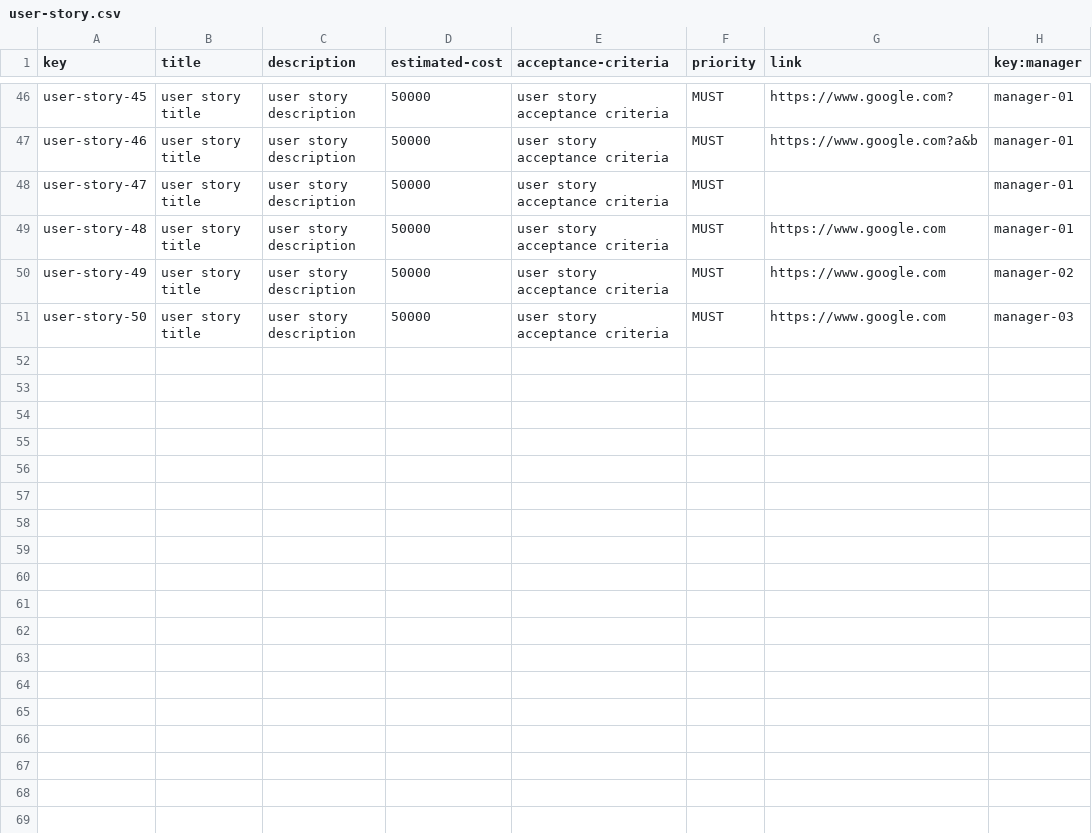
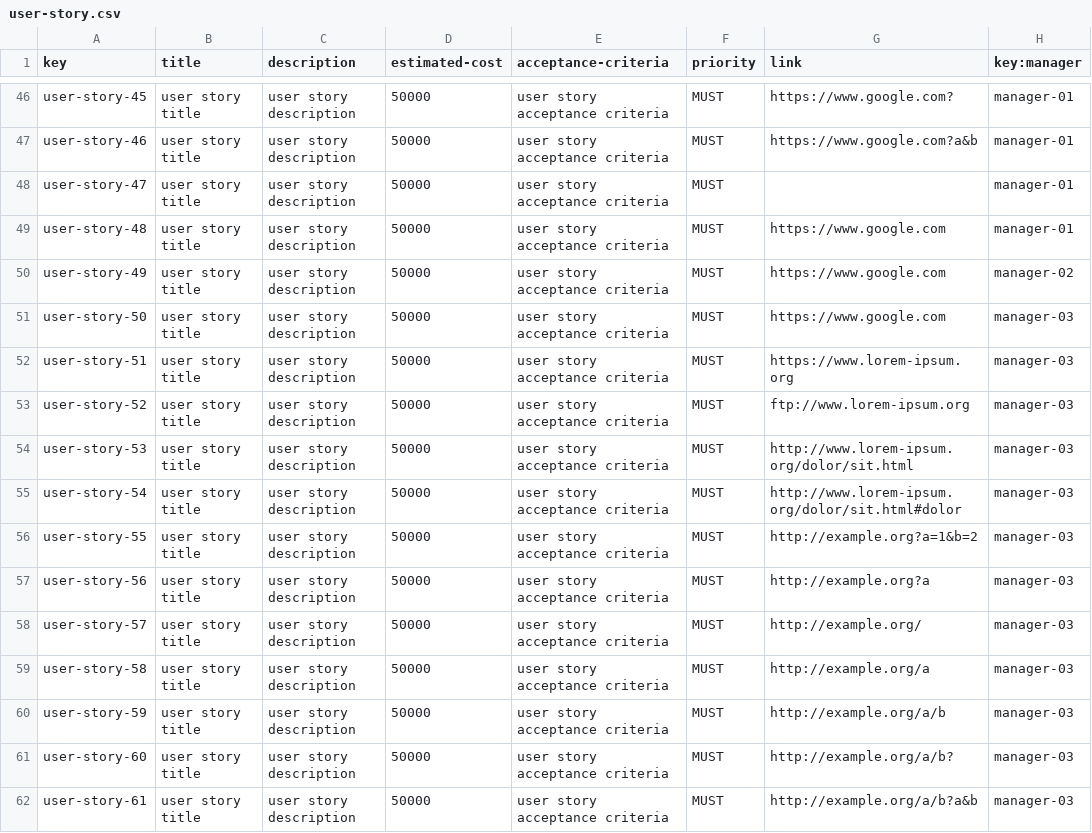
Before and after one commit to DP2-C1-07/Acme-One-24.1.0-C1.07, a CSV file: src/main/webapp/WEB-INF/resources/sample-data/user-story.csv, drawn as a sheet; only a part is shown, gaps mark what is left out; the diff names each change by its address in the sheet, - before the commit and + after, or states it on an @@ line.

```diff
--- a/src/main/webapp/WEB-INF/resources/sample-data/user-story.csv
+++ b/src/main/webapp/WEB-INF/resources/sample-data/user-story.csv
+row 52: user-story-51 | user story title | user story description | 50000 | user story acceptance criteria | MUST | https://www.lorem-ipsum.org | manager-03
+row 53: user-story-52 | user story title | user story description | 50000 | user story acceptance criteria | MUST | ftp://www.lorem-ipsum.org | manager-03
+row 54: user-story-53 | user story title | user story description | 50000 | user story acceptance criteria | MUST | http://www.lorem-ipsum.org/dolor/sit.html | manager-03
+row 55: user-story-54 | user story title | user story description | 50000 | user story acceptance criteria | MUST | http://www.lorem-ipsum.org/dolor/sit.html#dolor | manager-03
+row 56: user-story-55 | user story title | user story description | 50000 | user story acceptance criteria | MUST | http://example.org?a=1&b=2 | manager-03
+row 57: user-story-56 | user story title | user story description | 50000 | user story acceptance criteria | MUST | http://example.org?a | manager-03
+row 58: user-story-57 | user story title | user story description | 50000 | user story acceptance criteria | MUST | http://example.org/ | manager-03
+row 59: user-story-58 | user story title | user story description | 50000 | user story acceptance criteria | MUST | http://example.org/a | manager-03
+row 60: user-story-59 | user story title | user story description | 50000 | user story acceptance criteria | MUST | http://example.org/a/b | manager-03
+row 61: user-story-60 | user story title | user story description | 50000 | user story acceptance criteria | MUST | http://example.org/a/b? | manager-03
+row 62: user-story-61 | user story title | user story description | 50000 | user story acceptance criteria | MUST | http://example.org/a/b?a&b | manager-03
```
Also changed, not shown: src/main/webapp/WEB-INF/resources/sample-data/claim.csv, src/main/webapp/WEB-INF/resources/sample-data/project.csv, 4 other files.
